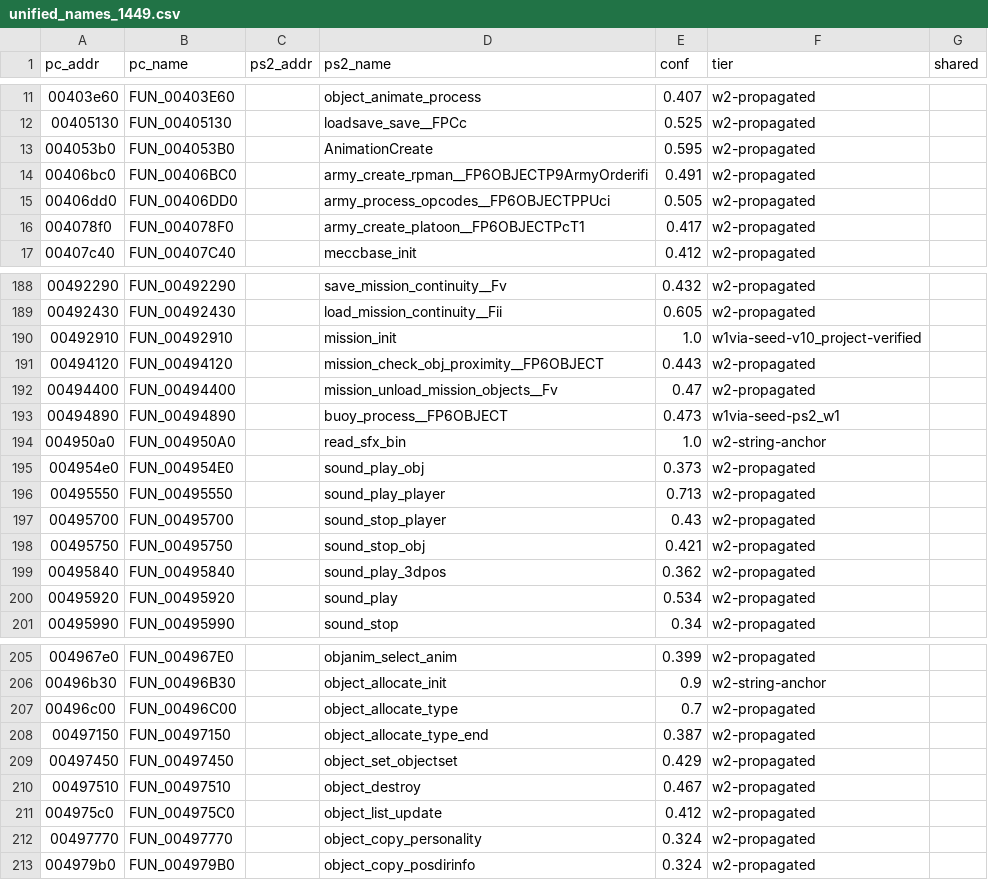
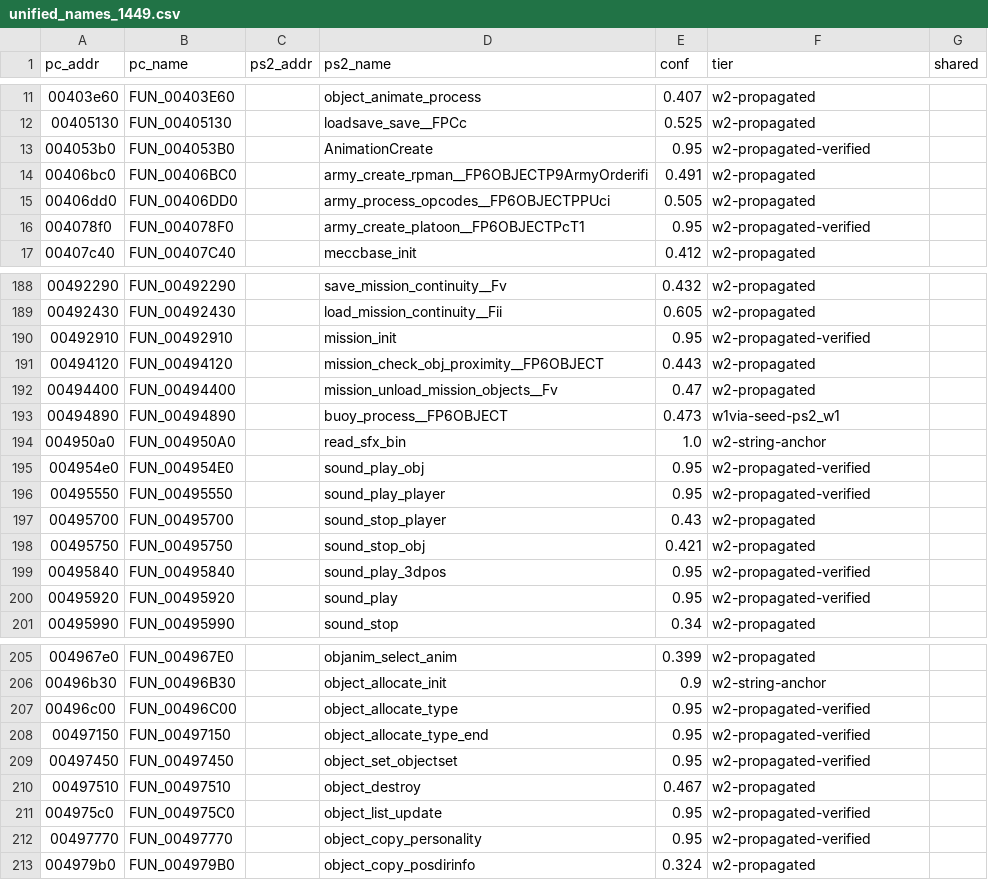
Before and after one commit to YYoudi/vibe-giants-decomp, a CSV file: ps2_symbols/unified_names_1449.csv, drawn as a sheet; only a part is shown, gaps mark what is left out; the diff covers the shown part only.

Commit message:
RE(1.449): automated candidate audit; 25 promotions verified; named=~120 in project
- audit_candidates.py: string-evidence (name tokens in body literals) +
  neighbor-prefix corroboration over 423 candidates; 22 strong promotions
  (sound_play*, object_*, mecc_enable_personal_shield, AnimationCreate,
  army_create_platoon, reaper_*...) appended to verified_names.txt (27 total)
- build_unified: verified entries forced to conf 0.95 (beat transferred names,
  pass the 0.9 rename gate); applied renamed=110 commented=405
- 2576/2576 failed=0

```diff
--- a/ps2_symbols/unified_names_1449.csv
+++ b/ps2_symbols/unified_names_1449.csv
@@ -12,6 +12,6 @@ pc_addr,pc_name,ps2_addr,ps2_name,conf,tier,shared
 00405130,FUN_00405130,,loadsave_save__FPCc,0.525,w2-propagated,
-004053b0,FUN_004053B0,,AnimationCreate,0.595,w2-propagated,
+004053b0,FUN_004053B0,,AnimationCreate,0.95,w2-propagated-verified,
 00406bc0,FUN_00406BC0,,army_create_rpman__FP6OBJECTP9ArmyOrderifi,0.491,w2-propagated,
 00406dd0,FUN_00406DD0,,army_process_opcodes__FP6OBJECTPPUci,0.505,w2-propagated,
-004078f0,FUN_004078F0,,army_create_platoon__FP6OBJECTPcT1,0.417,w2-propagated,
+004078f0,FUN_004078F0,,army_create_platoon__FP6OBJECTPcT1,0.95,w2-propagated-verified,
 00407c40,FUN_00407C40,,meccbase_init,0.412,w2-propagated,
@@ -189,3 +189,3 @@ pc_addr,pc_name,ps2_addr,ps2_name,conf,tier,shared
 00492430,FUN_00492430,,load_mission_continuity__Fii,0.605,w2-propagated,
-00492910,FUN_00492910,,mission_init,1.0,w1via-seed-v10_project-verified,
+00492910,FUN_00492910,,mission_init,0.95,w2-propagated-verified,
 00494120,FUN_00494120,,mission_check_obj_proximity__FP6OBJECT,0.443,w2-propagated,
@@ -194,8 +194,8 @@ pc_addr,pc_name,ps2_addr,ps2_name,conf,tier,shared
 004950a0,FUN_004950A0,,read_sfx_bin,1.0,w2-string-anchor,
-004954e0,FUN_004954E0,,sound_play_obj,0.373,w2-propagated,
-00495550,FUN_00495550,,sound_play_player,0.713,w2-propagated,
+004954e0,FUN_004954E0,,sound_play_obj,0.95,w2-propagated-verified,
+00495550,FUN_00495550,,sound_play_player,0.95,w2-propagated-verified,
 00495700,FUN_00495700,,sound_stop_player,0.43,w2-propagated,
 00495750,FUN_00495750,,sound_stop_obj,0.421,w2-propagated,
-00495840,FUN_00495840,,sound_play_3dpos,0.362,w2-propagated,
-00495920,FUN_00495920,,sound_play,0.534,w2-propagated,
+00495840,FUN_00495840,,sound_play_3dpos,0.95,w2-propagated-verified,
+00495920,FUN_00495920,,sound_play,0.95,w2-propagated-verified,
 00495990,FUN_00495990,,sound_stop,0.34,w2-propagated,
@@ -206,8 +206,8 @@ pc_addr,pc_name,ps2_addr,ps2_name,conf,tier,shared
 00496b30,FUN_00496B30,,object_allocate_init,0.9,w2-string-anchor,
-00496c00,FUN_00496C00,,object_allocate_type,0.7,w2-propagated,
-00497150,FUN_00497150,,object_allocate_type_end,0.387,w2-propagated,
-00497450,FUN_00497450,,object_set_objectset,0.429,w2-propagated,
+00496c00,FUN_00496C00,,object_allocate_type,0.95,w2-propagated-verified,
+00497150,FUN_00497150,,object_allocate_type_end,0.95,w2-propagated-verified,
+00497450,FUN_00497450,,object_set_objectset,0.95,w2-propagated-verified,
 00497510,FUN_00497510,,object_destroy,0.467,w2-propagated,
-004975c0,FUN_004975C0,,object_list_update,0.412,w2-propagated,
-00497770,FUN_00497770,,object_copy_personality,0.324,w2-propagated,
+004975c0,FUN_004975C0,,object_list_update,0.95,w2-propagated-verified,
+00497770,FUN_00497770,,object_copy_personality,0.95,w2-propagated-verified,
 004979b0,FUN_004979B0,,object_copy_posdirinfo,0.324,w2-propagated,
```
Also changed, not shown: 26 edited cells elsewhere in this file, 42 other files.
